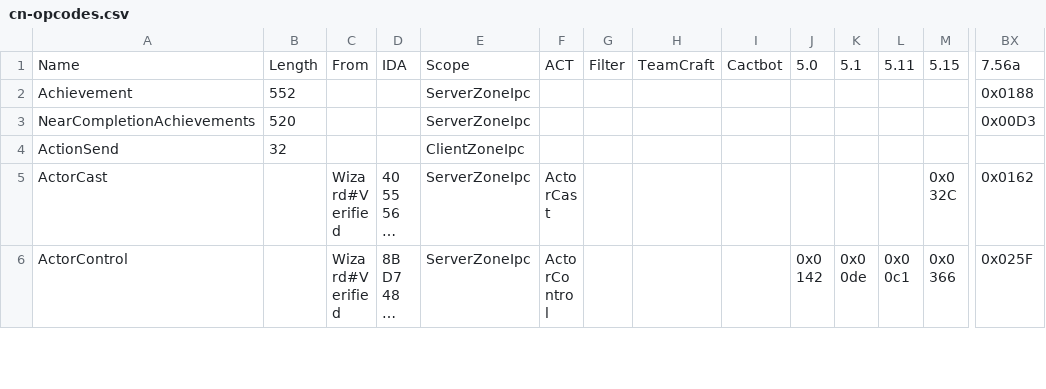
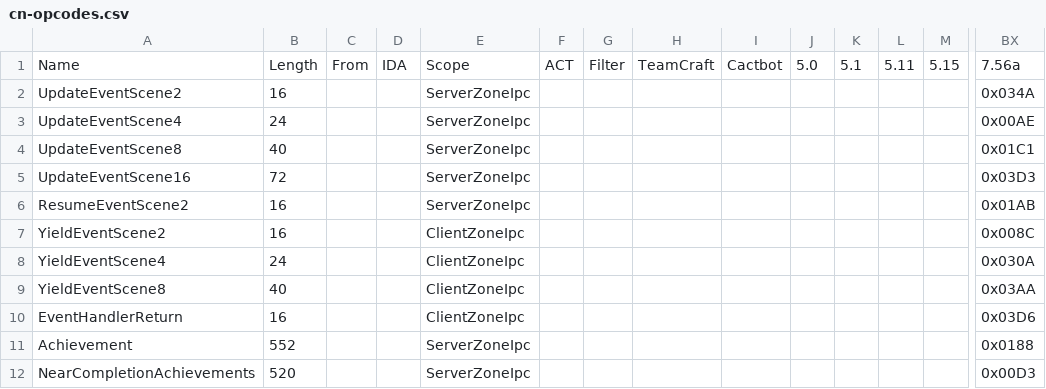
Before and after one commit to zhyupe/ffxiv-opcode-worker, a CSV file: cn-opcodes.csv, drawn as a sheet; only a part is shown, gaps mark what is left out; the shorter side is filled out with more unchanged rows; long unchanged cells end in …; rows hold the shown columns only; the diff names each change by its address in the sheet, - before the commit and + after, or states it on an @@ line.

Commit message:
feat: register event scene opcodes for CN 7.56a

```diff
--- a/cn-opcodes.csv
+++ b/cn-opcodes.csv
+row 2: UpdateEventScene2 | 16 |  |  | ServerZoneIpc |  |  |  |  |  |  |  |  | 0x034A
+row 3: UpdateEventScene4 | 24 |  |  | ServerZoneIpc |  |  |  |  |  |  |  |  | 0x00AE
+row 4: UpdateEventScene8 | 40 |  |  | ServerZoneIpc |  |  |  |  |  |  |  |  | 0x01C1
+row 5: UpdateEventScene16 | 72 |  |  | ServerZoneIpc |  |  |  |  |  |  |  |  | 0x03D3
+row 6: ResumeEventScene2 | 16 |  |  | ServerZoneIpc |  |  |  |  |  |  |  |  | 0x01AB
+row 7: YieldEventScene2 | 16 |  |  | ClientZoneIpc |  |  |  |  |  |  |  |  | 0x008C
+row 8: YieldEventScene4 | 24 |  |  | ClientZoneIpc |  |  |  |  |  |  |  |  | 0x030A
+row 9: YieldEventScene8 | 40 |  |  | ClientZoneIpc |  |  |  |  |  |  |  |  | 0x03AA
+row 10: EventHandlerReturn | 16 |  |  | ClientZoneIpc |  |  |  |  |  |  |  |  | 0x03D6
```
Also changed, not shown: 3 other files.
